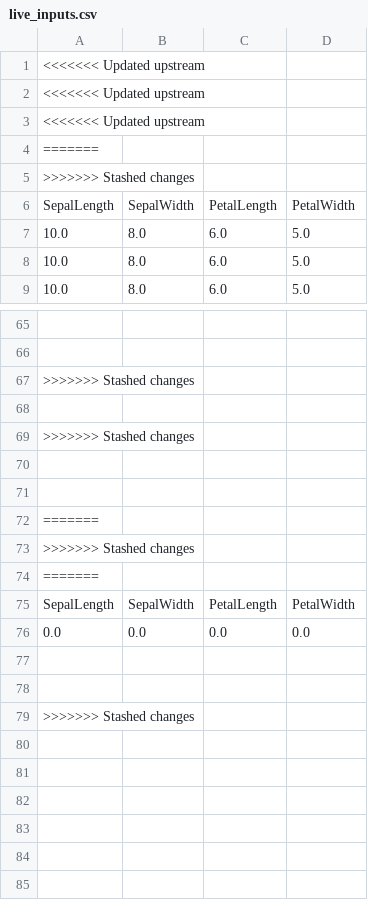
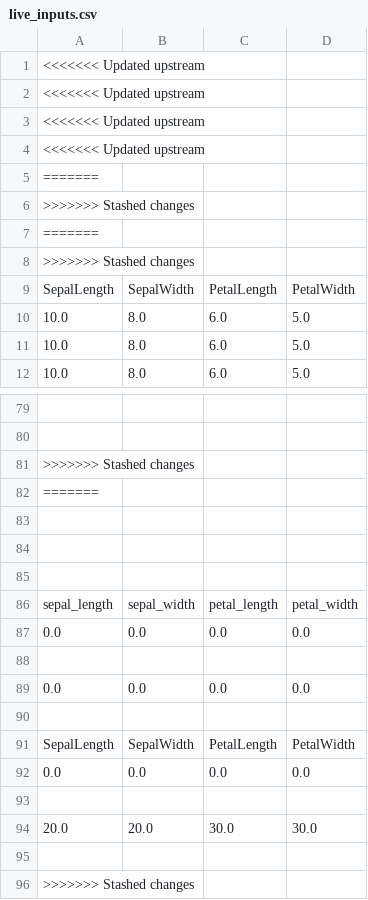
Before and after one commit to MyMLOpsProjects/20_Model_CI-CD_using_Render_DataInference, a CSV file: live_inputs.csv, drawn as a sheet; only a part is shown, gaps mark what is left out; addresses are those after the commit; the diff covers the shown part only; the diff names each change by its address in the sheet, - before the commit and + after, or states it on an @@ line.

Commit message:
Update live_inputs.csv on 2025-08-12 05:43:00

```diff
--- a/live_inputs.csv
+++ b/live_inputs.csv
+row 4: <<<<<<< Updated upstream
@@ row 59 moved to row 5: ======= @@
@@ row 69 moved to row 6: >>>>>>> Stashed changes @@
-A82: (empty)
+A82: =======
-A85: =======
+A85: (empty)
+row 86: sepal_length | sepal_width | petal_length | petal_width
+row 87: 0.0 | 0.0 | 0.0 | 0.0
-A88: >>>>>>> Stashed changes
+A88: (empty)
+row 89: 0.0 | 0.0 | 0.0 | 0.0
-A90: =======
+A90: (empty)
+row 94: 20.0 | 20.0 | 30.0 | 30.0
```
Also changed, not shown: 12 added rows elsewhere in this file.
